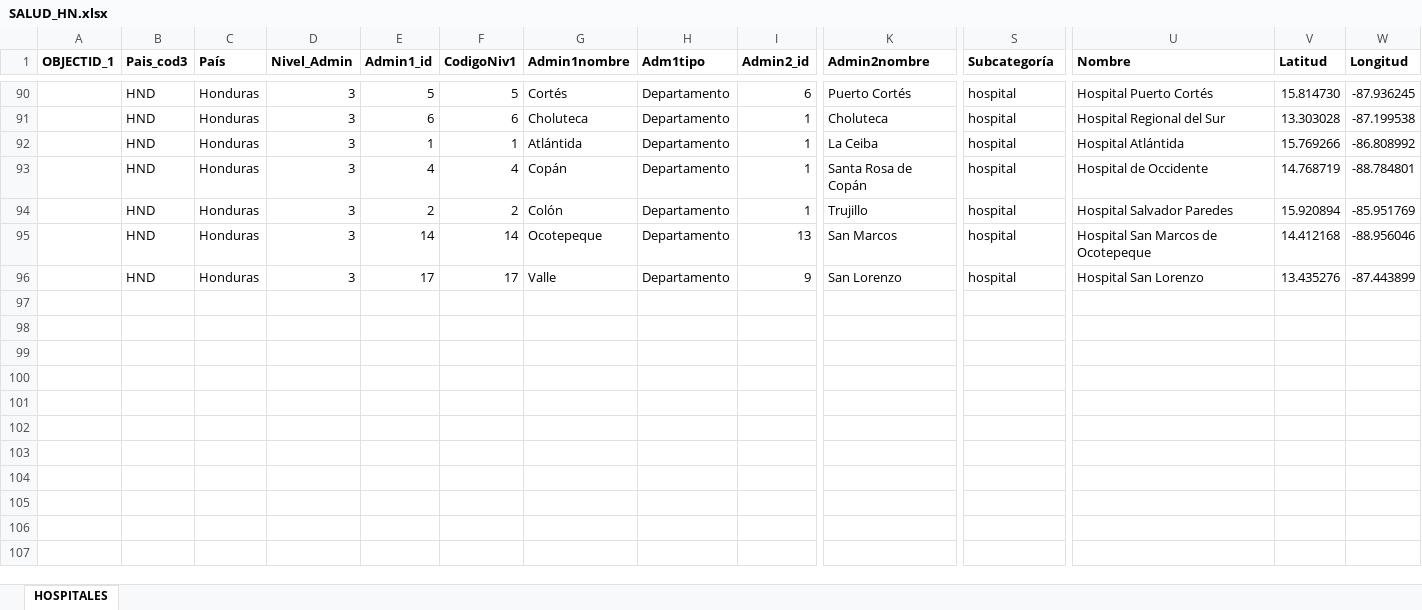
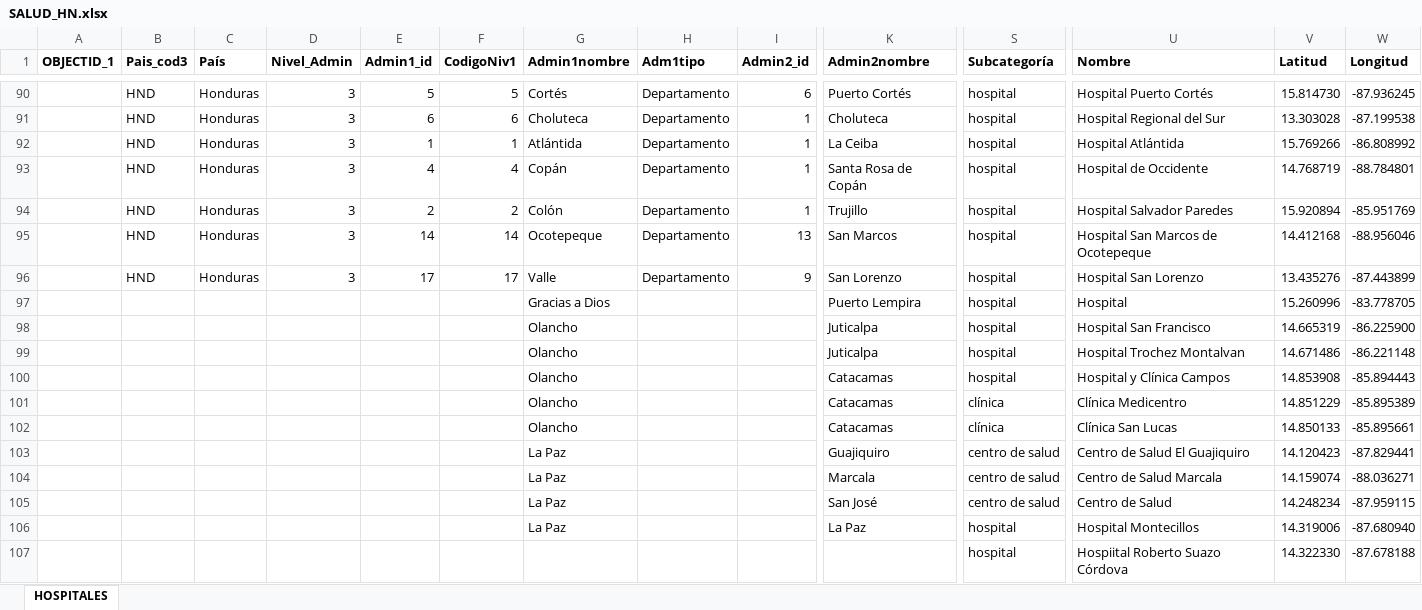
Before and after one commit to Sud-Austral/Datos, an Excel workbook: datacovidhn/SALUD_HN.xlsx, sheet HOSPITALES, drawn as a sheet; only a part is shown, gaps mark what is left out; values as stored, in another font and other column widths than the file's, no borders; table styles not drawn; rows hold the shown columns only; the diff names each change by its address in the sheet, - before the commit and + after, or states it on an @@ line.

```diff
--- a/datacovidhn/SALUD_HN.xlsx (sheet HOSPITALES)
+++ b/datacovidhn/SALUD_HN.xlsx (sheet HOSPITALES)
+row 97:  |  |  |  |  |  | Gracias a Dios |  |  | Puerto Lempira | hospital | Hospital | 15.260996 | -83.778705
+row 98:  |  |  |  |  |  | Olancho |  |  | Juticalpa | hospital | Hospital San Francisco | 14.665319 | -86.225900
+row 99:  |  |  |  |  |  | Olancho |  |  | Juticalpa | hospital | Hospital Trochez Montalvan | 14.671486 | -86.221148
+row 100:  |  |  |  |  |  | Olancho |  |  | Catacamas | hospital | Hospital y Clínica Campos | 14.853908 | -85.894443
+row 101:  |  |  |  |  |  | Olancho |  |  | Catacamas | clínica | Clínica Medicentro | 14.851229 | -85.895389
+row 102:  |  |  |  |  |  | Olancho |  |  | Catacamas | clínica | Clínica San Lucas | 14.850133 | -85.895661
+row 103:  |  |  |  |  |  | La Paz |  |  | Guajiquiro | centro de salud | Centro de Salud El Guajiquiro | 14.120423 | -87.829441
+row 104:  |  |  |  |  |  | La Paz |  |  | Marcala | centro de salud | Centro de Salud Marcala | 14.159074 | -88.036271
+row 105:  |  |  |  |  |  | La Paz |  |  | San José | centro de salud | Centro de Salud | 14.248234 | -87.959115
+row 106:  |  |  |  |  |  | La Paz |  |  | La Paz | hospital | Hospital Montecillos | 14.319006 | -87.680940
+row 107:  |  |  |  |  |  |  |  |  |  | hospital | Hospiital Roberto Suazo Córdova | 14.322330 | -87.678188
```
Also changed, not shown: 4 other files.
